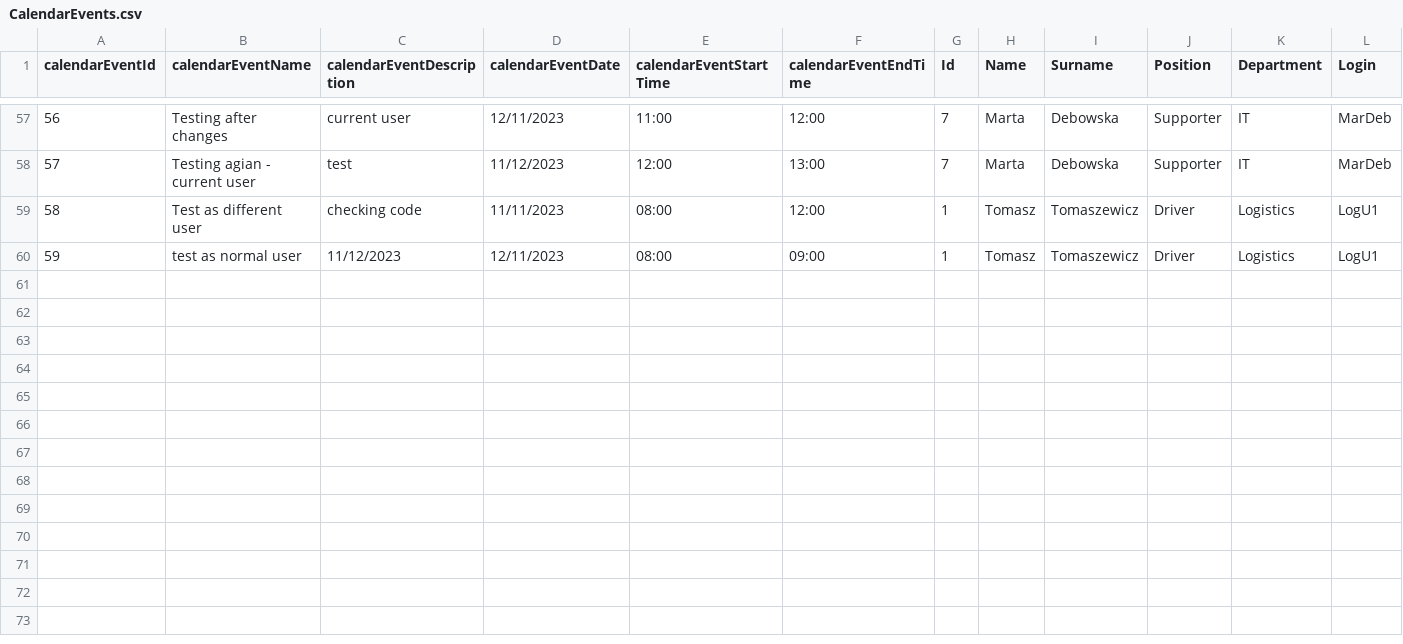
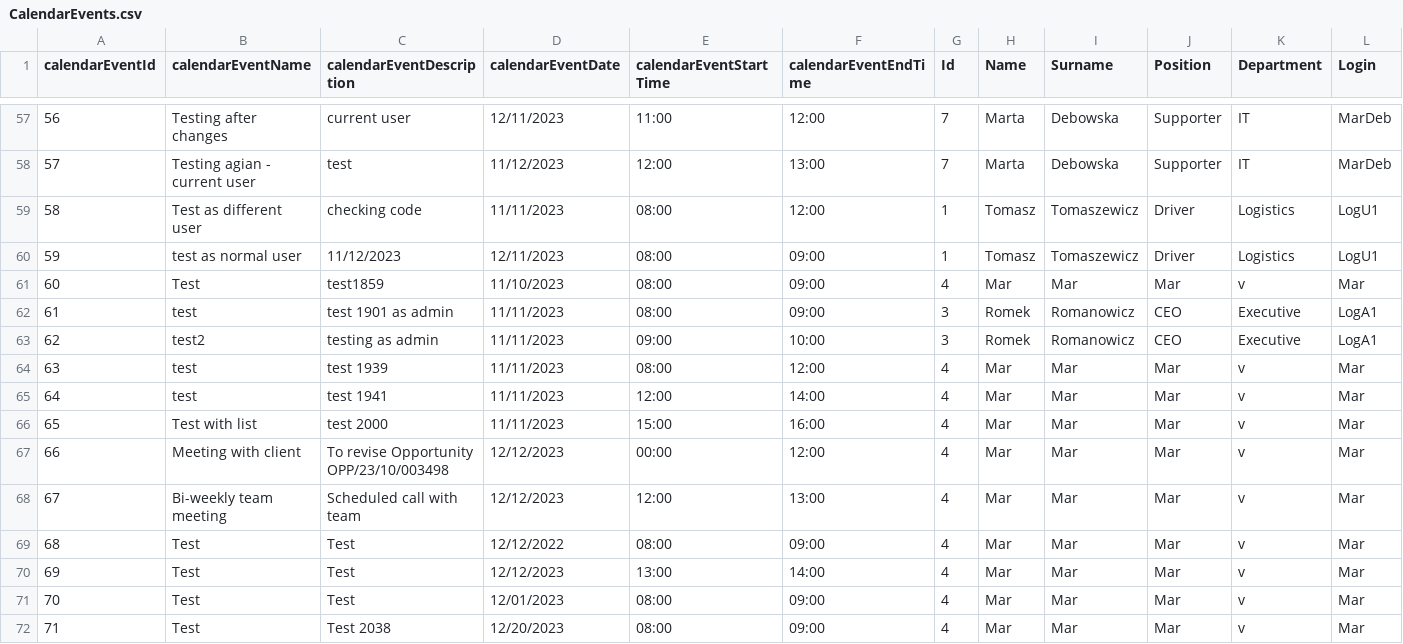
Before and after one commit to infoshareacademy/jcszr11-WeCSharp, a CSV file: Schedulist/CalendarEvents.csv, drawn as a sheet; only a part is shown, gaps mark what is left out; rows hold the shown columns only; the diff names each change by its address in the sheet, - before the commit and + after, or states it on an @@ line.

Commit message:
Adjusted validations for showing calendar events for specific date/user

```diff
--- a/Schedulist/CalendarEvents.csv
+++ b/Schedulist/CalendarEvents.csv
+row 61: 60 | Test | test1859 | 11/10/2023 | 08:00 | 09:00 | 4 | Mar | Mar | Mar | v | Mar
+row 62: 61 | test | test 1901 as admin | 11/11/2023 | 08:00 | 09:00 | 3 | Romek | Romanowicz | CEO | Executive | LogA1
+row 63: 62 | test2 | testing as admin | 11/11/2023 | 09:00 | 10:00 | 3 | Romek | Romanowicz | CEO | Executive | LogA1
+row 64: 63 | test | test 1939 | 11/11/2023 | 08:00 | 12:00 | 4 | Mar | Mar | Mar | v | Mar
+row 65: 64 | test | test 1941 | 11/11/2023 | 12:00 | 14:00 | 4 | Mar | Mar | Mar | v | Mar
+row 66: 65 | Test with list | test 2000 | 11/11/2023 | 15:00 | 16:00 | 4 | Mar | Mar | Mar | v | Mar
+row 67: 66 | Meeting with client | To revise Opportunity OPP/23/10/003498 | 12/12/2023 | 00:00 | 12:00 | 4 | Mar | Mar | Mar | v | Mar
+row 68: 67 | Bi-weekly team meeting | Scheduled call with team | 12/12/2023 | 12:00 | 13:00 | 4 | Mar | Mar | Mar | v | Mar
+row 69: 68 | Test | Test | 12/12/2022 | 08:00 | 09:00 | 4 | Mar | Mar | Mar | v | Mar
+row 70: 69 | Test | Test | 12/12/2023 | 13:00 | 14:00 | 4 | Mar | Mar | Mar | v | Mar
+row 71: 70 | Test | Test | 12/01/2023 | 08:00 | 09:00 | 4 | Mar | Mar | Mar | v | Mar
+row 72: 71 | Test | Test 2038 | 12/20/2023 | 08:00 | 09:00 | 4 | Mar | Mar | Mar | v | Mar
```
Also changed, not shown: 4 other files.
